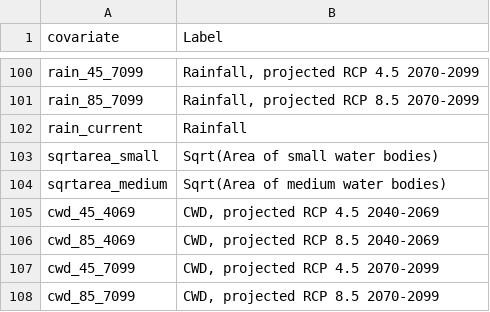
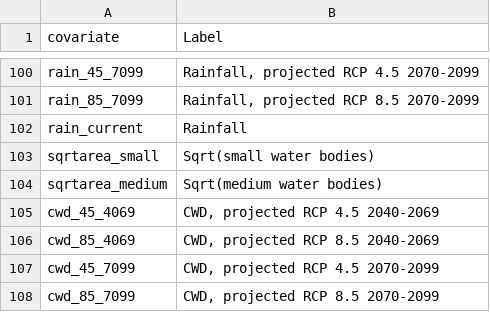
Before and after one commit to lanescher/iSDM-framework, a CSV file: data/covariate-labels.csv, drawn as a sheet; only a part is shown, gaps mark what is left out.

Commit message:
Update covariate-labels.csv

```diff
--- a/data/covariate-labels.csv
+++ b/data/covariate-labels.csv
@@ -102,4 +102,4 @@ rain_85_7099,"Rainfall, projected RCP 8.5 2070-2099"
 rain_current,Rainfall
-sqrtarea_small,Sqrt(Area of small water bodies)
-sqrtarea_medium,Sqrt(Area of medium water bodies)
+sqrtarea_small,Sqrt(small water bodies)
+sqrtarea_medium,Sqrt(medium water bodies)
 cwd_45_4069,"CWD, projected RCP 4.5 2040-2069"
```
